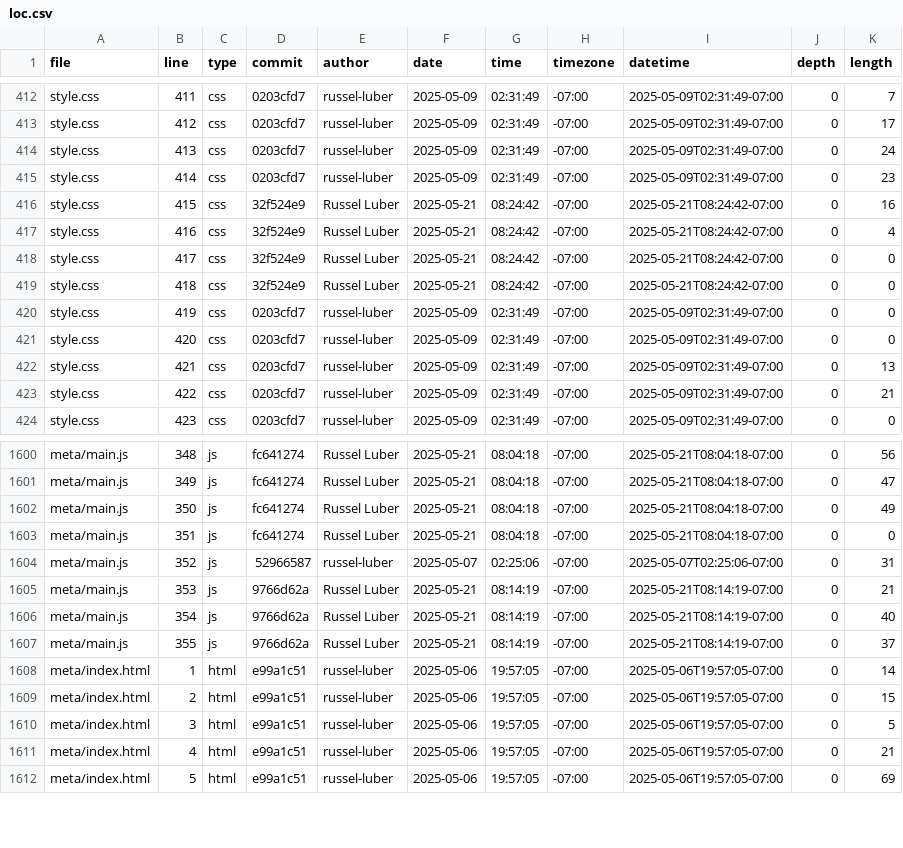
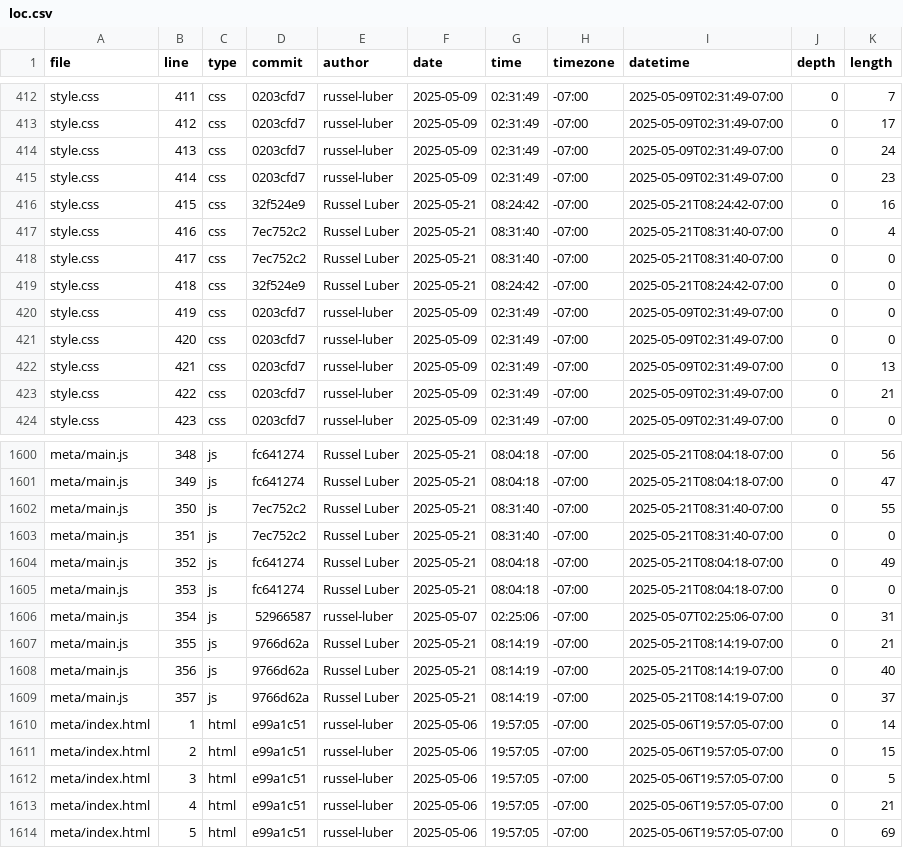
Before and after one commit to russel-luber/portfolio, a CSV file: meta/loc.csv, drawn as a sheet; only a part is shown, gaps mark what is left out.

```diff
--- a/meta/loc.csv
+++ b/meta/loc.csv
@@ -416,4 +416,4 @@ style.css,414,css,0203cfd7,russel-luber,2025-05-09,02:31:49,-07:00,2025-05-09T02
 style.css,415,css,32f524e9,Russel Luber,2025-05-21,08:24:42,-07:00,2025-05-21T08:24:42-07:00,0,16
-style.css,416,css,32f524e9,Russel Luber,2025-05-21,08:24:42,-07:00,2025-05-21T08:24:42-07:00,0,4
-style.css,417,css,32f524e9,Russel Luber,2025-05-21,08:24:42,-07:00,2025-05-21T08:24:42-07:00,0,0
+style.css,416,css,7ec752c2,Russel Luber,2025-05-21,08:31:40,-07:00,2025-05-21T08:31:40-07:00,0,4
+style.css,417,css,7ec752c2,Russel Luber,2025-05-21,08:31:40,-07:00,2025-05-21T08:31:40-07:00,0,0
 style.css,418,css,32f524e9,Russel Luber,2025-05-21,08:24:42,-07:00,2025-05-21T08:24:42-07:00,0,0
@@ -1601,8 +1601,10 @@ meta/main.js,348,js,fc641274,Russel Luber,2025-05-21,08:04:18,-07:00,2025-05-21T
 meta/main.js,349,js,fc641274,Russel Luber,2025-05-21,08:04:18,-07:00,2025-05-21T08:04:18-07:00,0,47
-meta/main.js,350,js,fc641274,Russel Luber,2025-05-21,08:04:18,-07:00,2025-05-21T08:04:18-07:00,0,49
-meta/main.js,351,js,fc641274,Russel Luber,2025-05-21,08:04:18,-07:00,2025-05-21T08:04:18-07:00,0,0
-meta/main.js,352,js,52966587,russel-luber,2025-05-07,02:25:06,-07:00,2025-05-07T02:25:06-07:00,0,31
-meta/main.js,353,js,9766d62a,Russel Luber,2025-05-21,08:14:19,-07:00,2025-05-21T08:14:19-07:00,0,21
-meta/main.js,354,js,9766d62a,Russel Luber,2025-05-21,08:14:19,-07:00,2025-05-21T08:14:19-07:00,0,40
-meta/main.js,355,js,9766d62a,Russel Luber,2025-05-21,08:14:19,-07:00,2025-05-21T08:14:19-07:00,0,37
+meta/main.js,350,js,7ec752c2,Russel Luber,2025-05-21,08:31:40,-07:00,2025-05-21T08:31:40-07:00,0,55
+meta/main.js,351,js,7ec752c2,Russel Luber,2025-05-21,08:31:40,-07:00,2025-05-21T08:31:40-07:00,0,0
+meta/main.js,352,js,fc641274,Russel Luber,2025-05-21,08:04:18,-07:00,2025-05-21T08:04:18-07:00,0,49
+meta/main.js,353,js,fc641274,Russel Luber,2025-05-21,08:04:18,-07:00,2025-05-21T08:04:18-07:00,0,0
+meta/main.js,354,js,52966587,russel-luber,2025-05-07,02:25:06,-07:00,2025-05-07T02:25:06-07:00,0,31
+meta/main.js,355,js,9766d62a,Russel Luber,2025-05-21,08:14:19,-07:00,2025-05-21T08:14:19-07:00,0,21
+meta/main.js,356,js,9766d62a,Russel Luber,2025-05-21,08:14:19,-07:00,2025-05-21T08:14:19-07:00,0,40
+meta/main.js,357,js,9766d62a,Russel Luber,2025-05-21,08:14:19,-07:00,2025-05-21T08:14:19-07:00,0,37
 meta/index.html,1,html,e99a1c51,russel-luber,2025-05-06,19:57:05,-07:00,2025-05-06T19:57:05-07:00,0,14
```
Also changed, not shown: 2 other files.
